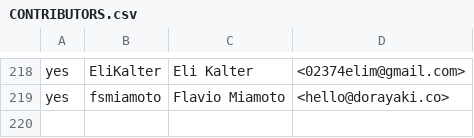
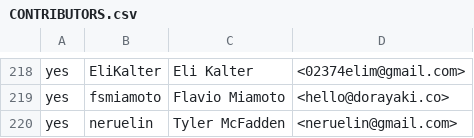
Before and after one commit to rjtch/ockam-contributors, a CSV file: CONTRIBUTORS.csv, drawn as a sheet; only a part is shown, gaps mark what is left out.

Commit message:
Update CONTRIBUTORS.csv

```diff
--- a/CONTRIBUTORS.csv
+++ b/CONTRIBUTORS.csv
@@ -219 +219,2 @@ yes,EliKalter,Eli Kalter,<02374elim@gmail.com>
 yes,fsmiamoto,Flavio Miamoto,<hello@dorayaki.co>
+yes,neruelin,Tyler McFadden,<neruelin@gmail.com>
```
